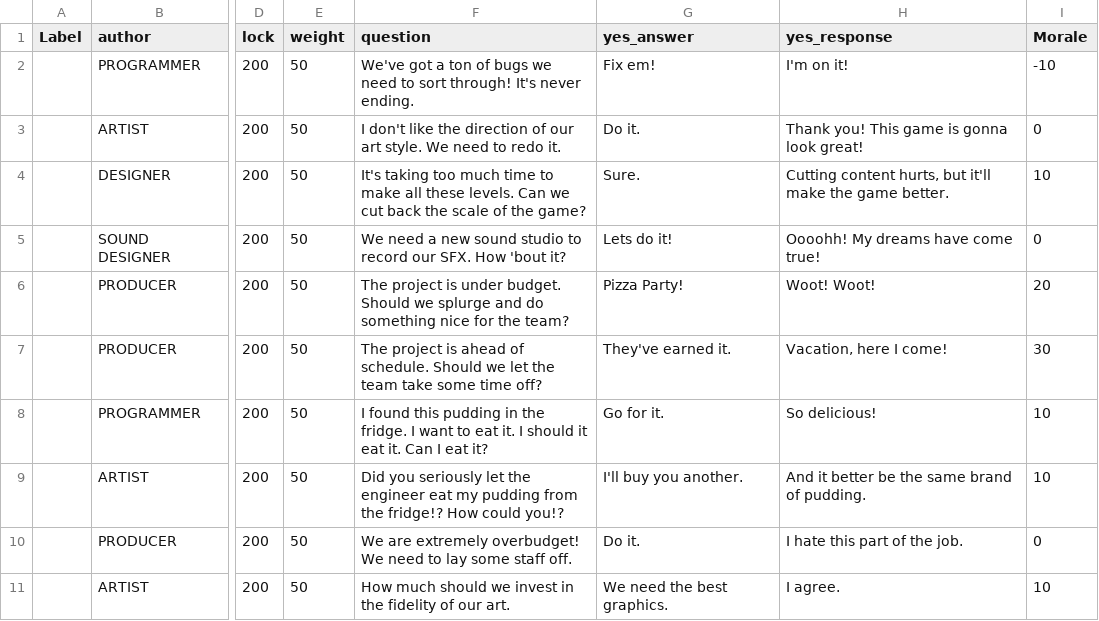
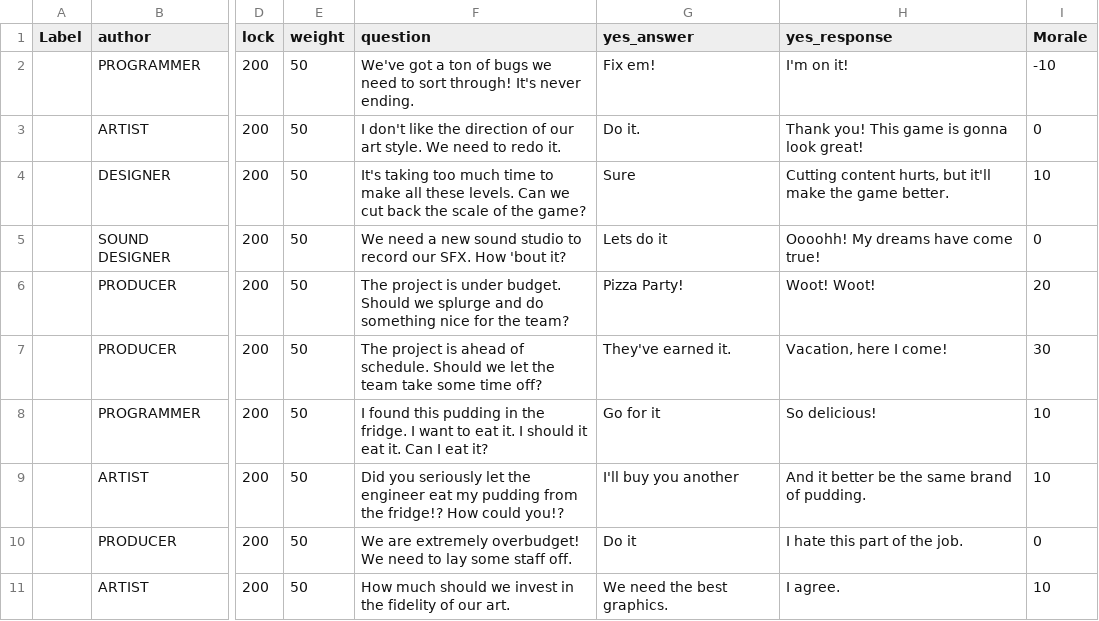
Before and after one commit to gamkedo-la/game-director, a CSV file: raw assets/StoryCards.csv, drawn as a sheet; only a part is shown, gaps mark what is left out; the diff covers the shown part only; the diff names each change by its address in the sheet, - before the commit and + after, or states it on an @@ line.

Commit message:
Revert "Completed grammar, spelling on StoryCards.csv"
This reverts commit f7c79e0427a62ed63a77421eaf405badf6097759.

```diff
--- a/raw assets/StoryCards.csv
+++ b/raw assets/StoryCards.csv
-G4 (yes_answer): Sure.
+G4 (yes_answer): Sure
-G5 (yes_answer): Lets do it!
+G5 (yes_answer): Lets do it
-G8 (yes_answer): Go for it.
+G8 (yes_answer): Go for it
-G9 (yes_answer): I'll buy you another.
+G9 (yes_answer): I'll buy you another
-G10 (yes_answer): Do it.
+G10 (yes_answer): Do it
```
Also changed, not shown: 70 edited cells elsewhere in this file, 1 other file.
